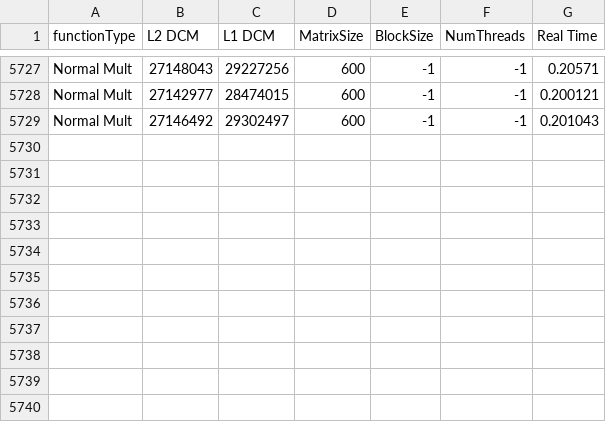
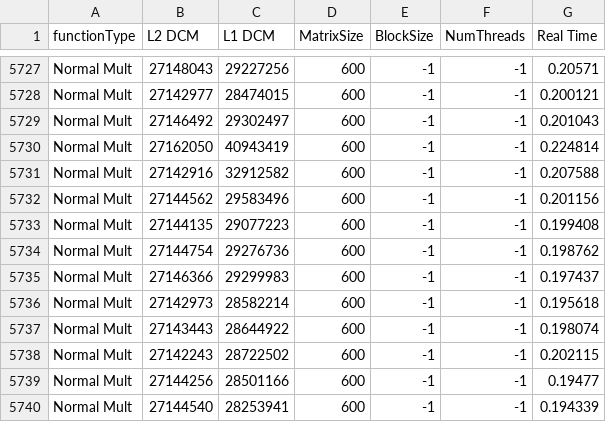
Before and after one commit to PedroMMarinho/FEUP-CPD, a CSV file: docs/data_cpp.csv, drawn as a sheet; only a part is shown, gaps mark what is left out; the diff names each change by its address in the sheet, - before the commit and + after, or states it on an @@ line.

```diff
--- a/docs/data_cpp.csv
+++ b/docs/data_cpp.csv
+row 5730: Normal Mult | 27162050 | 40943419 | 600 | -1 | -1 | 0.224814
+row 5731: Normal Mult | 27142916 | 32912582 | 600 | -1 | -1 | 0.207588
+row 5732: Normal Mult | 27144562 | 29583496 | 600 | -1 | -1 | 0.201156
+row 5733: Normal Mult | 27144135 | 29077223 | 600 | -1 | -1 | 0.199408
+row 5734: Normal Mult | 27144754 | 29276736 | 600 | -1 | -1 | 0.198762
+row 5735: Normal Mult | 27146366 | 29299983 | 600 | -1 | -1 | 0.197437
+row 5736: Normal Mult | 27142973 | 28582214 | 600 | -1 | -1 | 0.195618
+row 5737: Normal Mult | 27143443 | 28644922 | 600 | -1 | -1 | 0.198074
+row 5738: Normal Mult | 27142243 | 28722502 | 600 | -1 | -1 | 0.202115
+row 5739: Normal Mult | 27144256 | 28501166 | 600 | -1 | -1 | 0.19477
+row 5740: Normal Mult | 27144540 | 28253941 | 600 | -1 | -1 | 0.194339
```
Also changed, not shown: 1 other file.
